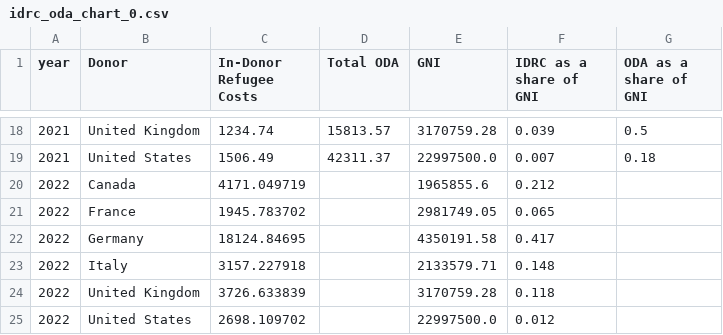
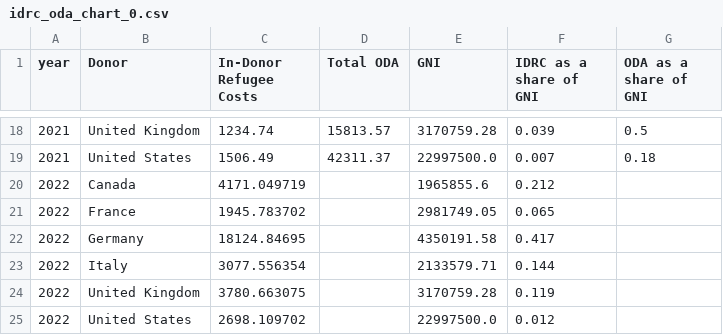
Before and after one commit to ONEcampaign/ukraine_oda_tracker, a CSV file: output/idrc_oda_chart_0.csv, drawn as a sheet; only a part is shown, gaps mark what is left out.

```diff
--- a/output/idrc_oda_chart_0.csv
+++ b/output/idrc_oda_chart_0.csv
@@ -22,4 +22,4 @@ year,Donor,In-Donor Refugee Costs,Total ODA,GNI,IDRC as a share of GNI,ODA as a
 2022,Germany,18124.84695,,4350191.58,0.417,
-2022,Italy,3157.227918,,2133579.71,0.148,
-2022,United Kingdom,3726.633839,,3170759.28,0.118,
+2022,Italy,3077.556354,,2133579.71,0.144,
+2022,United Kingdom,3780.663075,,3170759.28,0.119,
 2022,United States,2698.109702,,22997500.0,0.012,
```
Also changed, not shown: output/idrc_oda_chart_1.csv, output/idrc_oda_chart_2.csv, 3 other files.
